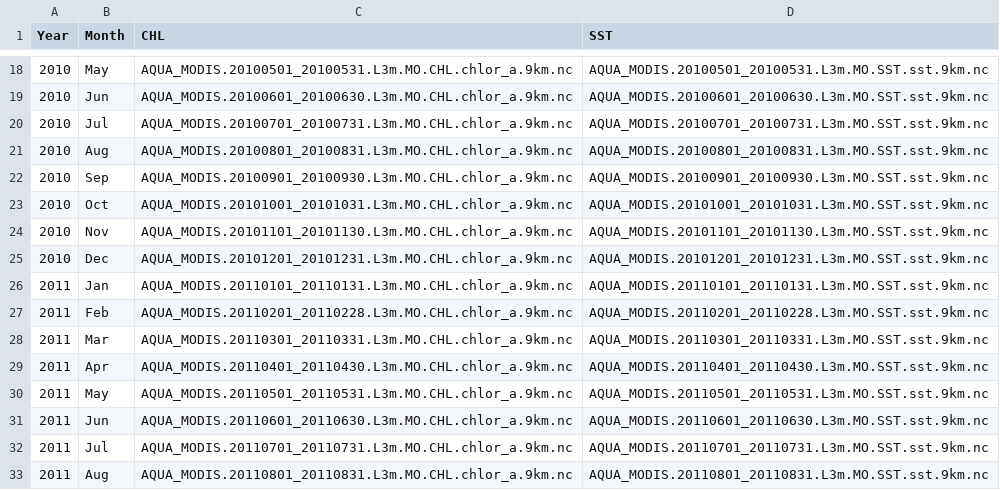
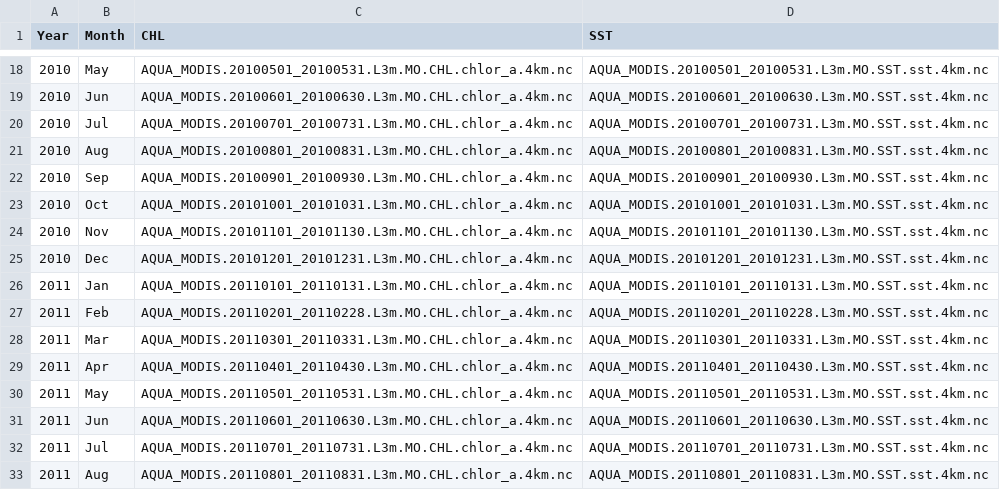
Before and after one commit to mhoban/arms_crabs, a CSV file: data/tables/nasa.csv, drawn as a sheet; only a part is shown, gaps mark what is left out; the diff covers the shown part only.

```diff
--- a/data/tables/nasa.csv
+++ b/data/tables/nasa.csv
@@ -18,16 +18,16 @@ Year,Month,CHL,SST
-2010,May,AQUA_MODIS.20100501_20100531.L3m.MO.CHL.chlor_a.9km.nc,AQUA_MODIS.20100501_20100531.L3m.MO.SST.sst.9km.nc
-2010,Jun,AQUA_MODIS.20100601_20100630.L3m.MO.CHL.chlor_a.9km.nc,AQUA_MODIS.20100601_20100630.L3m.MO.SST.sst.9km.nc
-2010,Jul,AQUA_MODIS.20100701_20100731.L3m.MO.CHL.chlor_a.9km.nc,AQUA_MODIS.20100701_20100731.L3m.MO.SST.sst.9km.nc
-2010,Aug,AQUA_MODIS.20100801_20100831.L3m.MO.CHL.chlor_a.9km.nc,AQUA_MODIS.20100801_20100831.L3m.MO.SST.sst.9km.nc
-2010,Sep,AQUA_MODIS.20100901_20100930.L3m.MO.CHL.chlor_a.9km.nc,AQUA_MODIS.20100901_20100930.L3m.MO.SST.sst.9km.nc
-2010,Oct,AQUA_MODIS.20101001_20101031.L3m.MO.CHL.chlor_a.9km.nc,AQUA_MODIS.20101001_20101031.L3m.MO.SST.sst.9km.nc
-2010,Nov,AQUA_MODIS.20101101_20101130.L3m.MO.CHL.chlor_a.9km.nc,AQUA_MODIS.20101101_20101130.L3m.MO.SST.sst.9km.nc
-2010,Dec,AQUA_MODIS.20101201_20101231.L3m.MO.CHL.chlor_a.9km.nc,AQUA_MODIS.20101201_20101231.L3m.MO.SST.sst.9km.nc
-2011,Jan,AQUA_MODIS.20110101_20110131.L3m.MO.CHL.chlor_a.9km.nc,AQUA_MODIS.20110101_20110131.L3m.MO.SST.sst.9km.nc
-2011,Feb,AQUA_MODIS.20110201_20110228.L3m.MO.CHL.chlor_a.9km.nc,AQUA_MODIS.20110201_20110228.L3m.MO.SST.sst.9km.nc
-2011,Mar,AQUA_MODIS.20110301_20110331.L3m.MO.CHL.chlor_a.9km.nc,AQUA_MODIS.20110301_20110331.L3m.MO.SST.sst.9km.nc
-2011,Apr,AQUA_MODIS.20110401_20110430.L3m.MO.CHL.chlor_a.9km.nc,AQUA_MODIS.20110401_20110430.L3m.MO.SST.sst.9km.nc
-2011,May,AQUA_MODIS.20110501_20110531.L3m.MO.CHL.chlor_a.9km.nc,AQUA_MODIS.20110501_20110531.L3m.MO.SST.sst.9km.nc
-2011,Jun,AQUA_MODIS.20110601_20110630.L3m.MO.CHL.chlor_a.9km.nc,AQUA_MODIS.20110601_20110630.L3m.MO.SST.sst.9km.nc
-2011,Jul,AQUA_MODIS.20110701_20110731.L3m.MO.CHL.chlor_a.9km.nc,AQUA_MODIS.20110701_20110731.L3m.MO.SST.sst.9km.nc
-2011,Aug,AQUA_MODIS.20110801_20110831.L3m.MO.CHL.chlor_a.9km.nc,AQUA_MODIS.20110801_20110831.L3m.MO.SST.sst.9km.nc
+2010,May,AQUA_MODIS.20100501_20100531.L3m.MO.CHL.chlor_a.4km.nc,AQUA_MODIS.20100501_20100531.L3m.MO.SST.sst.4km.nc
+2010,Jun,AQUA_MODIS.20100601_20100630.L3m.MO.CHL.chlor_a.4km.nc,AQUA_MODIS.20100601_20100630.L3m.MO.SST.sst.4km.nc
+2010,Jul,AQUA_MODIS.20100701_20100731.L3m.MO.CHL.chlor_a.4km.nc,AQUA_MODIS.20100701_20100731.L3m.MO.SST.sst.4km.nc
+2010,Aug,AQUA_MODIS.20100801_20100831.L3m.MO.CHL.chlor_a.4km.nc,AQUA_MODIS.20100801_20100831.L3m.MO.SST.sst.4km.nc
+2010,Sep,AQUA_MODIS.20100901_20100930.L3m.MO.CHL.chlor_a.4km.nc,AQUA_MODIS.20100901_20100930.L3m.MO.SST.sst.4km.nc
+2010,Oct,AQUA_MODIS.20101001_20101031.L3m.MO.CHL.chlor_a.4km.nc,AQUA_MODIS.20101001_20101031.L3m.MO.SST.sst.4km.nc
+2010,Nov,AQUA_MODIS.20101101_20101130.L3m.MO.CHL.chlor_a.4km.nc,AQUA_MODIS.20101101_20101130.L3m.MO.SST.sst.4km.nc
+2010,Dec,AQUA_MODIS.20101201_20101231.L3m.MO.CHL.chlor_a.4km.nc,AQUA_MODIS.20101201_20101231.L3m.MO.SST.sst.4km.nc
+2011,Jan,AQUA_MODIS.20110101_20110131.L3m.MO.CHL.chlor_a.4km.nc,AQUA_MODIS.20110101_20110131.L3m.MO.SST.sst.4km.nc
+2011,Feb,AQUA_MODIS.20110201_20110228.L3m.MO.CHL.chlor_a.4km.nc,AQUA_MODIS.20110201_20110228.L3m.MO.SST.sst.4km.nc
+2011,Mar,AQUA_MODIS.20110301_20110331.L3m.MO.CHL.chlor_a.4km.nc,AQUA_MODIS.20110301_20110331.L3m.MO.SST.sst.4km.nc
+2011,Apr,AQUA_MODIS.20110401_20110430.L3m.MO.CHL.chlor_a.4km.nc,AQUA_MODIS.20110401_20110430.L3m.MO.SST.sst.4km.nc
+2011,May,AQUA_MODIS.20110501_20110531.L3m.MO.CHL.chlor_a.4km.nc,AQUA_MODIS.20110501_20110531.L3m.MO.SST.sst.4km.nc
+2011,Jun,AQUA_MODIS.20110601_20110630.L3m.MO.CHL.chlor_a.4km.nc,AQUA_MODIS.20110601_20110630.L3m.MO.SST.sst.4km.nc
+2011,Jul,AQUA_MODIS.20110701_20110731.L3m.MO.CHL.chlor_a.4km.nc,AQUA_MODIS.20110701_20110731.L3m.MO.SST.sst.4km.nc
+2011,Aug,AQUA_MODIS.20110801_20110831.L3m.MO.CHL.chlor_a.4km.nc,AQUA_MODIS.20110801_20110831.L3m.MO.SST.sst.4km.nc
```
Also changed, not shown: 160 edited cells elsewhere in this file.
